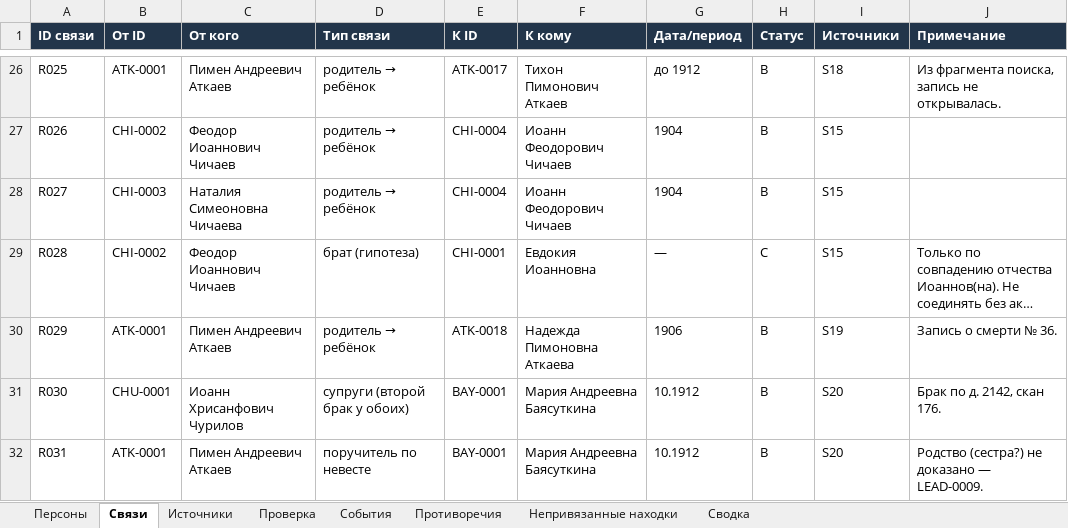
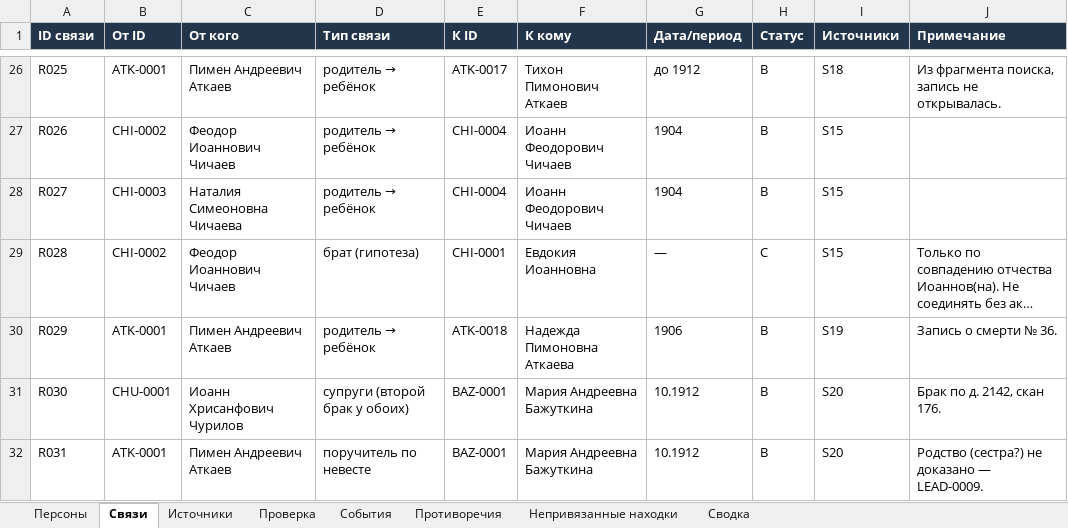
Before and after one commit to kilevoy/rykunov-family-tree, an Excel workbook: data/rykunov-family-tree.xlsx, sheet Связи, drawn as a sheet; only a part is shown, gaps mark what is left out; long unchanged cells end in …; values as stored, in another font and other column widths than the file's, no borders; the diff names each change by its address in the sheet, - before the commit and + after, or states it on an @@ line.

```diff
--- a/data/rykunov-family-tree.xlsx (sheet Связи)
+++ b/data/rykunov-family-tree.xlsx (sheet Связи)
-E31:E32 (К ID): BAY-0001
+E31:E32 (К ID): BAZ-0001
-F31:F32 (К кому): Мария Андреевна Баясуткина
+F31:F32 (К кому): Мария Андреевна Бажуткина
```
Also changed, not shown: sheet Персоны, sheet Непривязанные находки, sheet Проверка, sheet События, sheet Источники.
